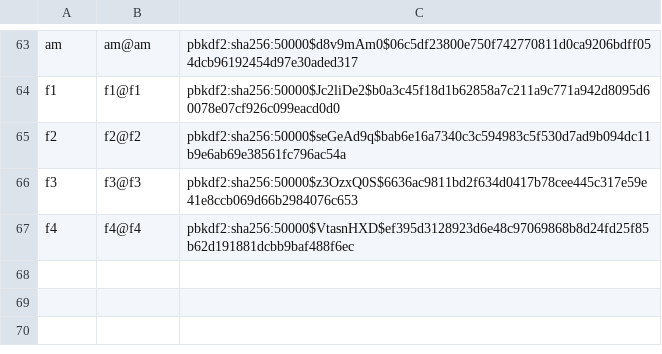
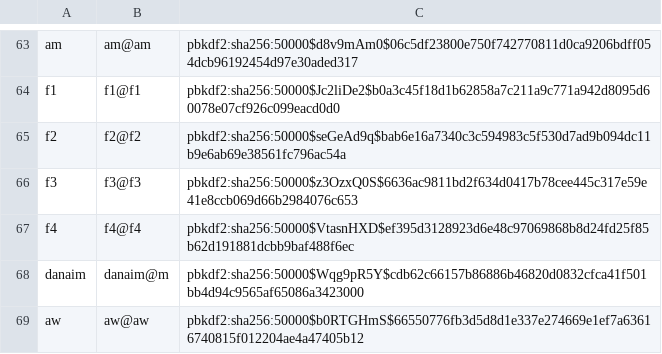
Before and after one commit to ajhoward7/xcelerate, a CSV file: code/main/users/master_users.csv, drawn as a sheet; only a part is shown, gaps mark what is left out.

```diff
--- a/code/main/users/master_users.csv
+++ b/code/main/users/master_users.csv
@@ -67 +67,3 @@ f3,f3@f3,pbkdf2:sha256:50000$z3OzxQ0S$6636ac9811bd2f634d0417b78cee445c317e59e41e
 f4,f4@f4,pbkdf2:sha256:50000$VtasnHXD$ef395d3128923d6e48c97069868b8d24fd25f85b62d191881dcbb9baf488f6ec
+danaim,danaim@m,pbkdf2:sha256:50000$Wqg9pR5Y$cdb62c66157b86886b46820d0832cfca41f501bb4d94c9565af65086a3423000
+aw,aw@aw,pbkdf2:sha256:50000$b0RTGHmS$66550776fb3d5d8d1e337e274669e1ef7a63616740815f012204ae4a47405b12
```
Also changed, not shown: 16 other files.
